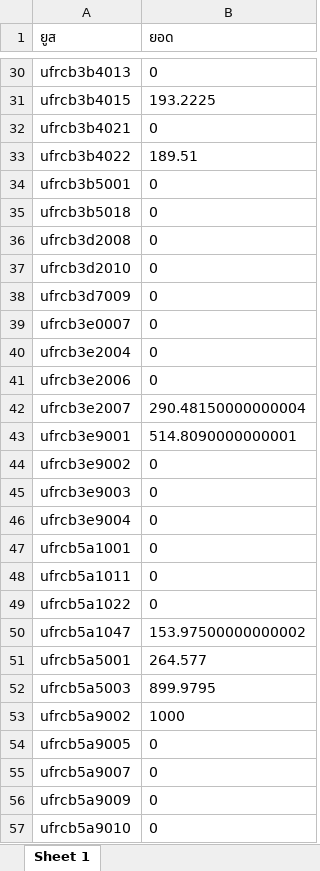
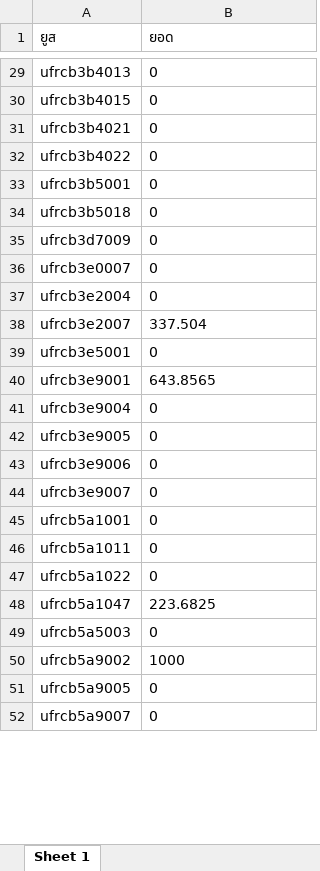
Before and after one commit to MEE-POONG/ag-service, an Excel workbook: ยอดเสีย5เปอร์เซ็น TOP.xlsx, sheet Sheet 1, drawn as a sheet; only a part is shown, gaps mark what is left out; values as stored, in another font and other column widths than the file's, no borders; removed rows and columns are numbered as before the commit, all else as after; the diff covers the shown part only; the diff names each change by its address in the sheet, - before the commit and + after, or states it on an @@ line.

```diff
--- a/ยอดเสีย5เปอร์เซ็น TOP.xlsx (sheet Sheet 1)
+++ b/ยอดเสีย5เปอร์เซ็น TOP.xlsx (sheet Sheet 1)
-B30 (ยอด): 193.2225
+B30 (ยอด): 0
-B32 (ยอด): 189.51
+B32 (ยอด): 0
-row 36: ufrcb3d2008 | 0
-row 37: ufrcb3d2010 | 0
-row 41: ufrcb3e2006 | 0
-B38 (ยอด): 290.48150000000004
+B38 (ยอด): 337.504
+row 39: ufrcb3e5001 | 0
-B40 (ยอด): 514.8090000000001
+B40 (ยอด): 643.8565
-row 44: ufrcb3e9002 | 0
-row 45: ufrcb3e9003 | 0
+row 42: ufrcb3e9005 | 0
+row 43: ufrcb3e9006 | 0
+row 44: ufrcb3e9007 | 0
-B48 (ยอด): 153.97500000000002
+B48 (ยอด): 223.6825
-row 51: ufrcb5a5001 | 264.577
-B49 (ยอด): 899.9795
+B49 (ยอด): 0
-row 56: ufrcb5a9009 | 0
-row 57: ufrcb5a9010 | 0
```
Also changed, not shown: 101 added rows, 152 removed rows and 412 edited cells elsewhere in this sheet, ยอดเสีย5เปอร์เซ็น UFH27.xlsx, ยอดเสีย5เปอร์เซ็น UFRCB.xlsx, 13 other files.
